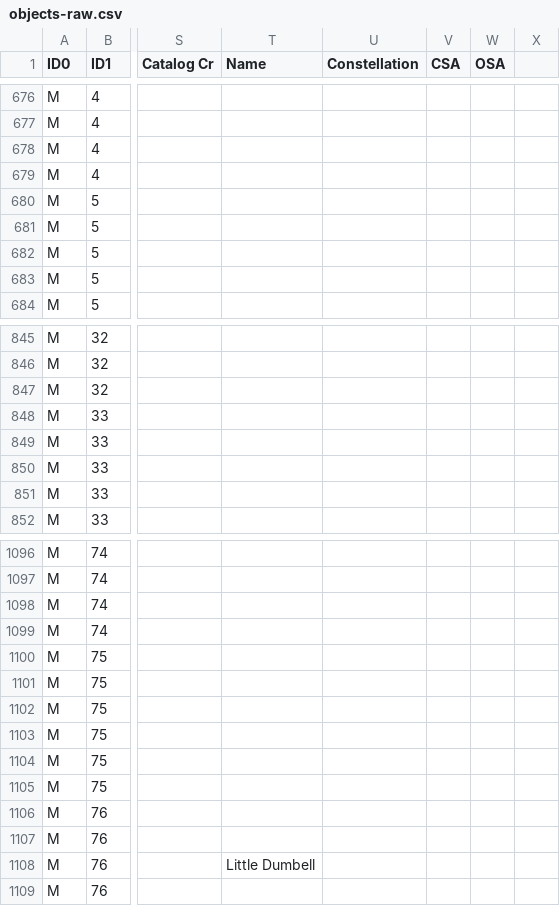
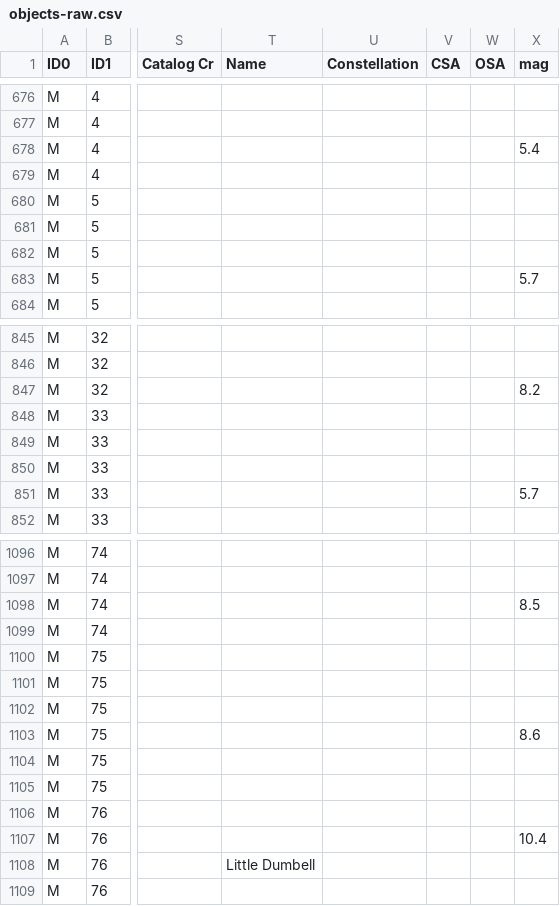
Before and after one commit to alanwatsonforster/pocket-finder-chart-atlas, a CSV file: objects-raw.csv, drawn as a sheet; only a part is shown, gaps mark what is left out; the diff covers the shown part only; the diff names each change by its address in the sheet, - before the commit and + after, or states it on an @@ line.

```diff
--- a/objects-raw.csv
+++ b/objects-raw.csv
-X1: (empty)
+X1: mag
-X678 (mag): (empty)
+X678 (mag): 5.4
-X683 (mag): (empty)
+X683 (mag): 5.7
-X847 (mag): (empty)
+X847 (mag): 8.2
-X851 (mag): (empty)
+X851 (mag): 5.7
-X1098 (mag): (empty)
+X1098 (mag): 8.5
-X1103 (mag): (empty)
+X1103 (mag): 8.6
-X1107 (mag): (empty)
+X1107 (mag): 10.4
```
Also changed, not shown: 103 edited cells elsewhere in this file, objects.csv, 8 other files.
